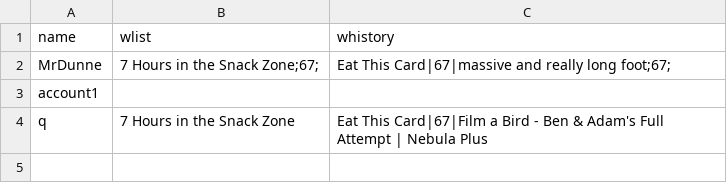
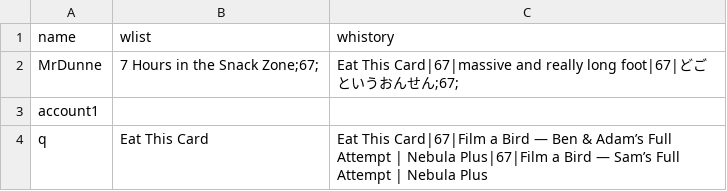
Before and after one commit to BaulkhamHillsHS/PrelimSE-26-Group6, a CSV file: profiles.csv, drawn as a sheet.

```diff
--- a/profiles.csv
+++ b/profiles.csv
@@ -1,4 +1,4 @@
 name,wlist,whistory
-MrDunne,7 Hours in the Snack Zone;67;,Eat This Card|67|massive and really long foot;67;
+MrDunne,7 Hours in the Snack Zone;67;,Eat This Card|67|massive and really long foot|67|どごというおんせん;67;
 account1,,
-q,7 Hours in the Snack Zone,Eat This Card|67|Film a Bird - Ben & Adam's Full Attempt | Nebula Plus
+q,Eat This Card,Eat This Card|67|Film a Bird — Ben & Adam’s Full Attempt | Nebula Plus|67|Film a Bird — Sam’s Full Attempt | Nebula Plus
```
Also changed, not shown: 1 other file.
